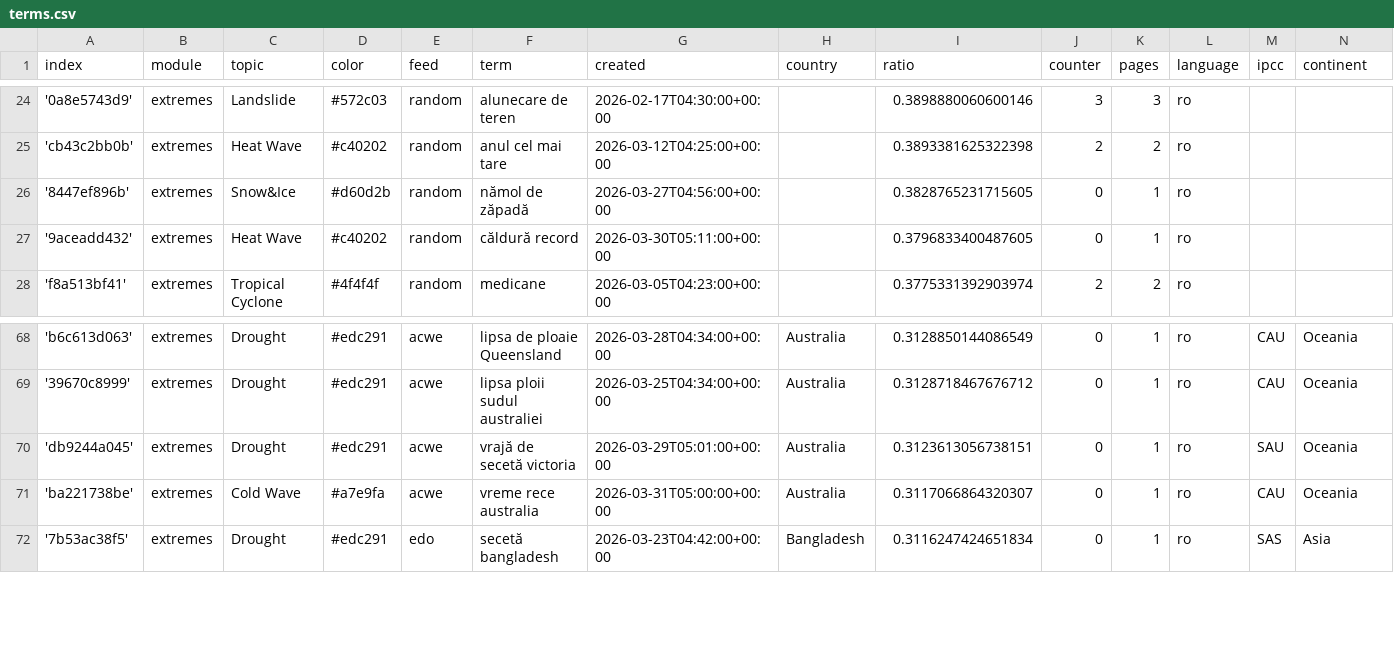
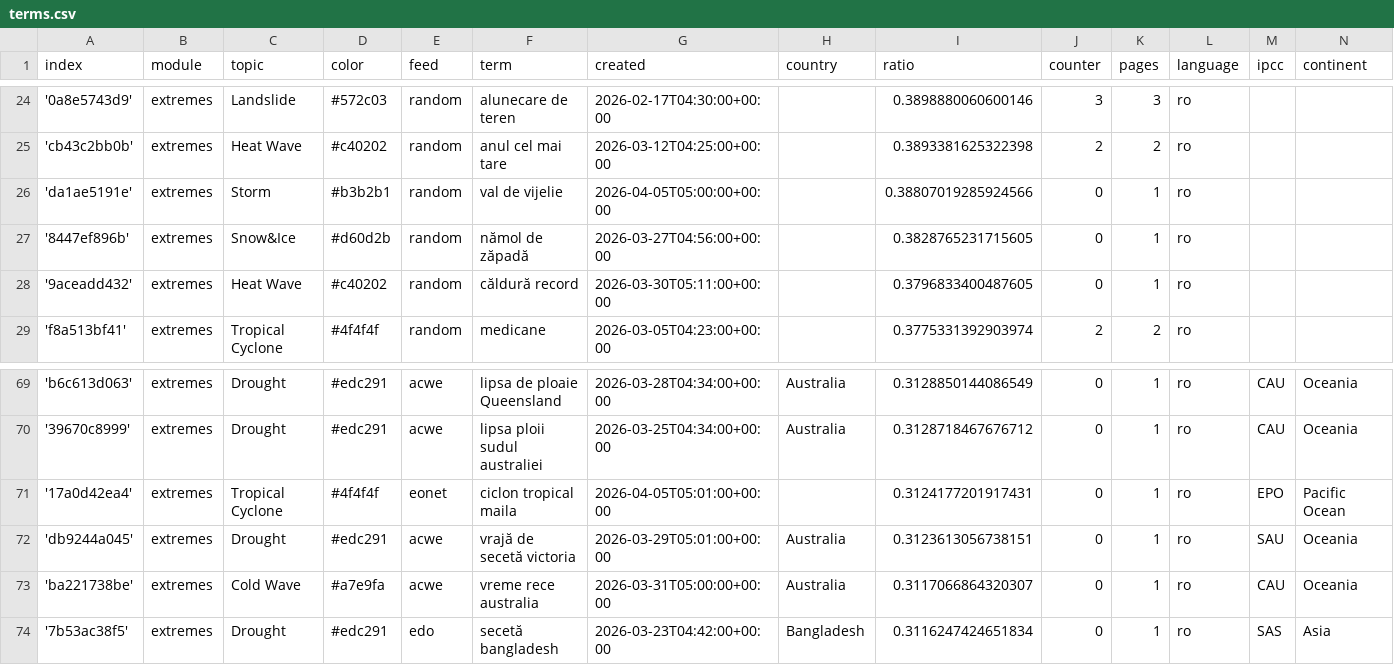
Before and after one commit to TinoH91news/romanianExtremes, a CSV file: terms.csv, drawn as a sheet; only a part is shown, gaps mark what is left out; the diff covers the shown part only; the diff names each change by its address in the sheet, - before the commit and + after, or states it on an @@ line.

```diff
--- a/terms.csv
+++ b/terms.csv
+row 26: 'da1ae5191e' | extremes | Storm | #b3b2b1 | random | val de vijelie | 2026-04-05T05:00:00+00:00 |  | 0.38807019285924566 | 0 | 1 | ro
+row 71: '17a0d42ea4' | extremes | Tropical Cyclone | #4f4f4f | eonet | ciclon tropical maila | 2026-04-05T05:01:00+00:00 |  | 0.3124177201917431 | 0 | 1 | ro | EPO | Pacific Ocean
```
Also changed, not shown: 8 added rows and 3 edited cells elsewhere in this file.
